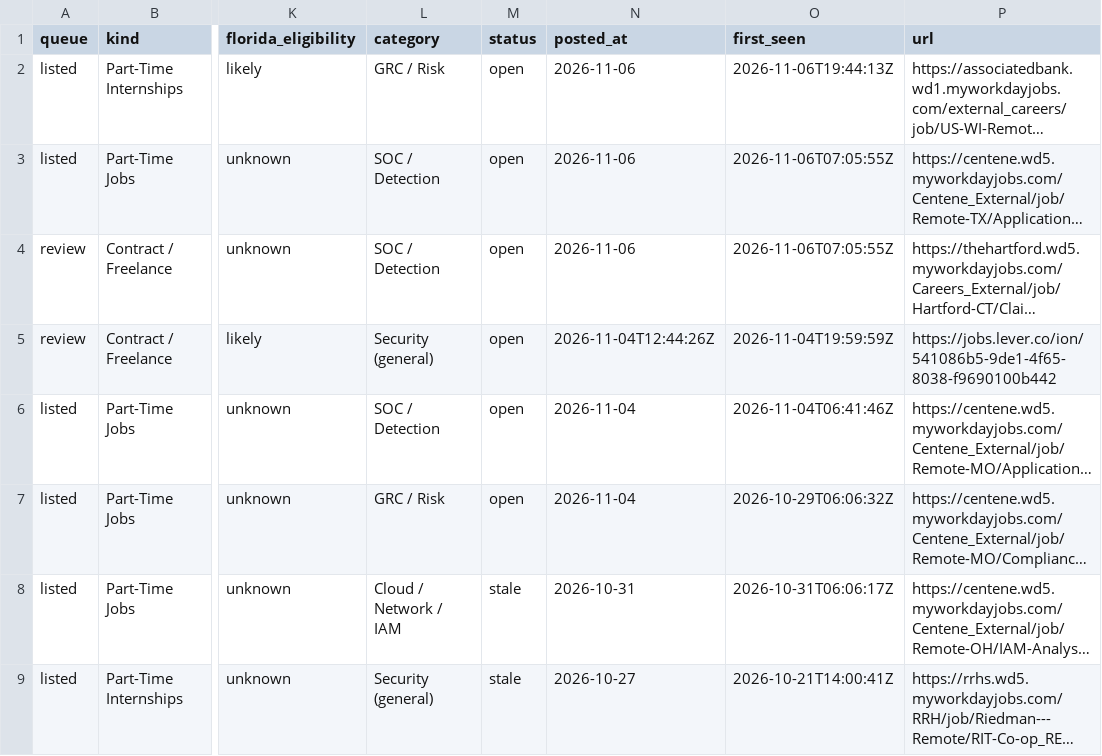
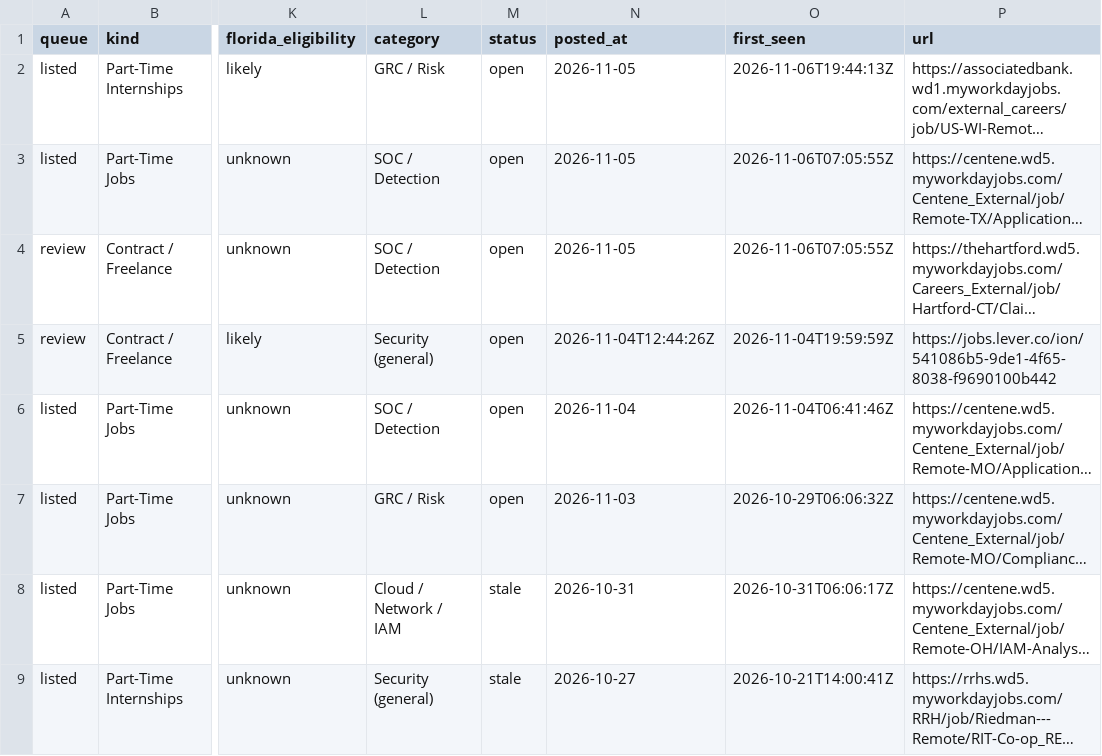
Before and after one commit to ihrtkaii/test-2, a CSV file: data/jobs.csv, drawn as a sheet; only a part is shown, gaps mark what is left out; long unchanged cells end in …; the diff names each change by its address in the sheet, - before the commit and + after, or states it on an @@ line.

```diff
--- a/data/jobs.csv
+++ b/data/jobs.csv
-N2:N4 (posted_at): 2026-11-06
+N2:N4 (posted_at): 2026-11-05
-N7 (posted_at): 2026-11-04
+N7 (posted_at): 2026-11-03
```
Also changed, not shown: 5 other files.
